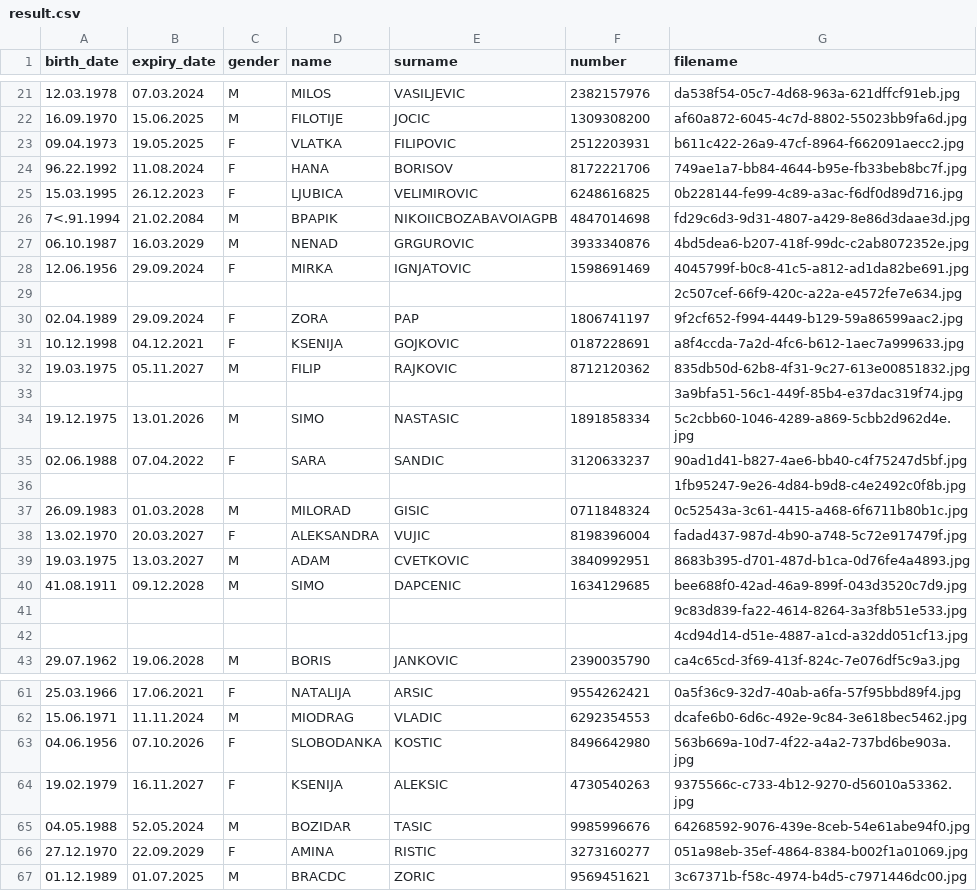
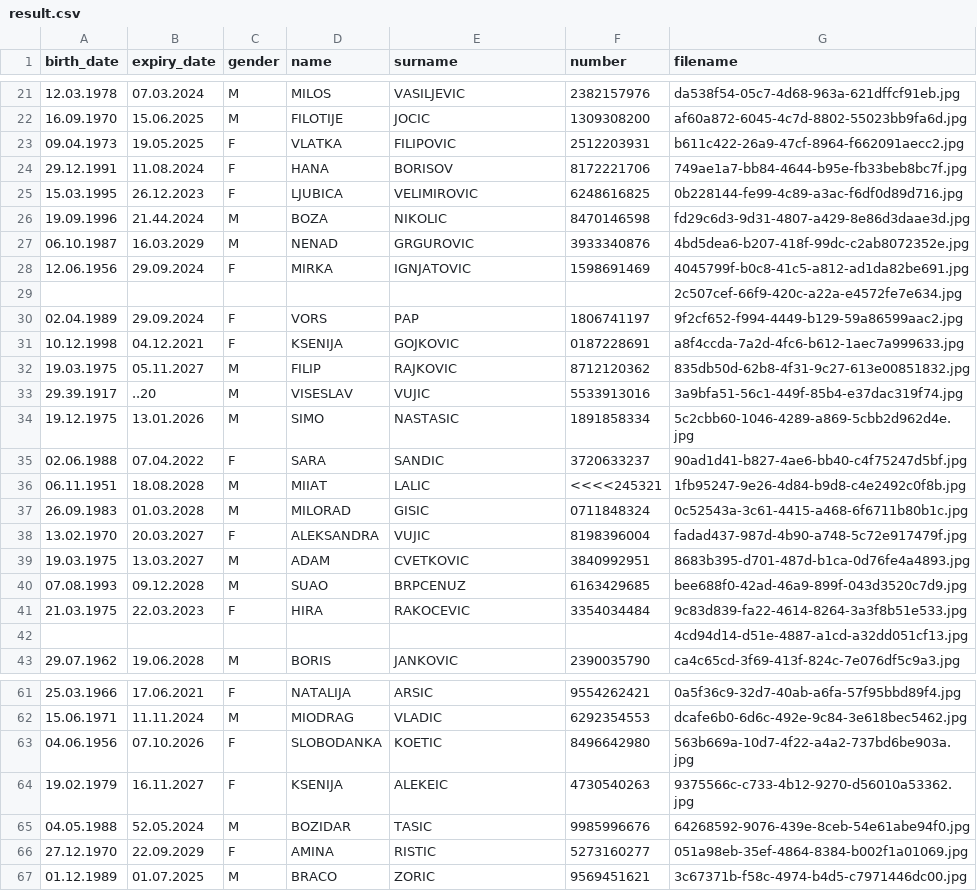
Before and after one commit to MiskLG/sc-2022-e2, a CSV file: izazovi/sc_2022_challenge_4/result.csv, drawn as a sheet; only a part is shown, gaps mark what is left out; the diff covers the shown part only.

```diff
--- a/izazovi/sc_2022_challenge_4/result.csv
+++ b/izazovi/sc_2022_challenge_4/result.csv
@@ -23,5 +23,5 @@ birth_date,expiry_date,gender,name,surname,number,filename
 09.04.1973,19.05.2025,F,VLATKA,FILIPOVIC,2512203931,b611c422-26a9-47cf-8964-f662091aecc2.jpg
-96.22.1992,11.08.2024,F,HANA,BORISOV,8172221706,749ae1a7-bb84-4644-b95e-fb33beb8bc7f.jpg
+29.12.1991,11.08.2024,F,HANA,BORISOV,8172221706,749ae1a7-bb84-4644-b95e-fb33beb8bc7f.jpg
 15.03.1995,26.12.2023,F,LJUBICA,VELIMIROVIC,6248616825,0b228144-fe99-4c89-a3ac-f6df0d89d716.jpg
-7<.91.1994,21.02.2084,M,BPAPIK,NIKOIICBOZABAVOIAGPB,4847014698,fd29c6d3-9d31-4807-a429-8e86d3daae3d.jpg
+19.09.1996,21.44.2024,M,BOZA,NIKOLIC,8470146598,fd29c6d3-9d31-4807-a429-8e86d3daae3d.jpg
 06.10.1987,16.03.2029,M,NENAD,GRGUROVIC,3933340876,4bd5dea6-b207-418f-99dc-c2ab8072352e.jpg
@@ -29,9 +29,9 @@ birth_date,expiry_date,gender,name,surname,number,filename
 ,,,,,,2c507cef-66f9-420c-a22a-e4572fe7e634.jpg
-02.04.1989,29.09.2024,F,ZORA,PAP,1806741197,9f2cf652-f994-4449-b129-59a86599aac2.jpg
+02.04.1989,29.09.2024,F,VORS,PAP,1806741197,9f2cf652-f994-4449-b129-59a86599aac2.jpg
 10.12.1998,04.12.2021,F,KSENIJA,GOJKOVIC,0187228691,a8f4ccda-7a2d-4fc6-b612-1aec7a999633.jpg
 19.03.1975,05.11.2027,M,FILIP,RAJKOVIC,8712120362,835db50d-62b8-4f31-9c27-613e00851832.jpg
-,,,,,,3a9bfa51-56c1-449f-85b4-e37dac319f74.jpg
+29.39.1917,..20,M,VISESLAV,VUJIC,5533913016,3a9bfa51-56c1-449f-85b4-e37dac319f74.jpg
 19.12.1975,13.01.2026,M,SIMO,NASTASIC,1891858334,5c2cbb60-1046-4289-a869-5cbb2d962d4e.jpg
-02.06.1988,07.04.2022,F,SARA,SANDIC,3120633237,90ad1d41-b827-4ae6-bb40-c4f75247d5bf.jpg
-,,,,,,1fb95247-9e26-4d84-b9d8-c4e2492c0f8b.jpg
+02.06.1988,07.04.2022,F,SARA,SANDIC,3720633237,90ad1d41-b827-4ae6-bb40-c4f75247d5bf.jpg
+06.11.1951,18.08.2028,M,MIIAT,LALIC,<<<<245321,1fb95247-9e26-4d84-b9d8-c4e2492c0f8b.jpg
 26.09.1983,01.03.2028,M,MILORAD,GISIC,0711848324,0c52543a-3c61-4415-a468-6f6711b80b1c.jpg
@@ -39,4 +39,4 @@ birth_date,expiry_date,gender,name,surname,number,filename
 19.03.1975,13.03.2027,M,ADAM,CVETKOVIC,3840992951,8683b395-d701-487d-b1ca-0d76fe4a4893.jpg
-41.08.1911,09.12.2028,M,SIMO,DAPCENIC,1634129685,bee688f0-42ad-46a9-899f-043d3520c7d9.jpg
-,,,,,,9c83d839-fa22-4614-8264-3a3f8b51e533.jpg
+07.08.1993,09.12.2028,M,SUAO,BRPCENUZ,6163429685,bee688f0-42ad-46a9-899f-043d3520c7d9.jpg
+21.03.1975,22.03.2023,F,HIRA,RAKOCEVIC,3354034484,9c83d839-fa22-4614-8264-3a3f8b51e533.jpg
 ,,,,,,4cd94d14-d51e-4887-a1cd-a32dd051cf13.jpg
@@ -62,6 +62,6 @@ birth_date,expiry_date,gender,name,surname,number,filename
 15.06.1971,11.11.2024,M,MIODRAG,VLADIC,6292354553,dcafe6b0-6d6c-492e-9c84-3e618bec5462.jpg
-04.06.1956,07.10.2026,F,SLOBODANKA,KOSTIC,8496642980,563b669a-10d7-4f22-a4a2-737bd6be903a.jpg
-19.02.1979,16.11.2027,F,KSENIJA,ALEKSIC,4730540263,9375566c-c733-4b12-9270-d56010a53362.jpg
+04.06.1956,07.10.2026,F,SLOBODANKA,KOETIC,8496642980,563b669a-10d7-4f22-a4a2-737bd6be903a.jpg
+19.02.1979,16.11.2027,F,KSENIJA,ALEKEIC,4730540263,9375566c-c733-4b12-9270-d56010a53362.jpg
 04.05.1988,52.05.2024,M,BOZIDAR,TASIC,9985996676,64268592-9076-439e-8ceb-54e61abe94f0.jpg
-27.12.1970,22.09.2029,F,AMINA,RISTIC,3273160277,051a98eb-35ef-4864-8384-b002f1a01069.jpg
-01.12.1989,01.07.2025,M,BRACDC,ZORIC,9569451621,3c67371b-f58c-4974-b4d5-c7971446dc00.jpg
+27.12.1970,22.09.2029,F,AMINA,RISTIC,5273160277,051a98eb-35ef-4864-8384-b002f1a01069.jpg
+01.12.1989,01.07.2025,M,BRACO,ZORIC,9569451621,3c67371b-f58c-4974-b4d5-c7971446dc00.jpg
```
Also changed, not shown: 3 added rows, 3 removed rows and 23 edited cells elsewhere in this file, 1 other file.
